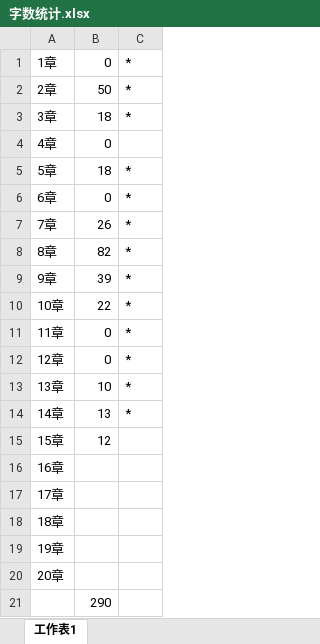
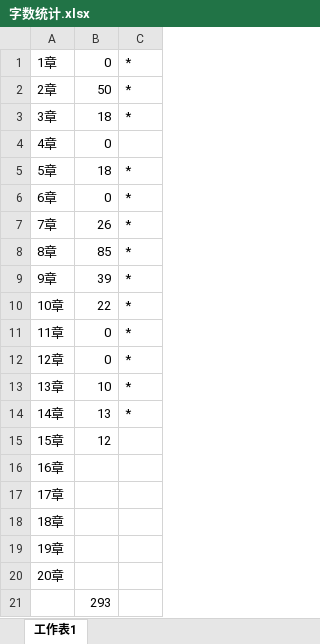
Before and after one commit to duoergun0729/4book, an Excel workbook: index/字数统计.xlsx, sheet 工作表1, drawn as a sheet; values as stored, in another font and other column widths than the file's, no borders; the diff names each change by its address in the sheet, - before the commit and + after, or states it on an @@ line.

Commit message:
安全可视化

```diff
--- a/index/字数统计.xlsx (sheet 工作表1)
+++ b/index/字数统计.xlsx (sheet 工作表1)
-B8: 82
+B8: 85
-B21: 290
+B21: 293
```
